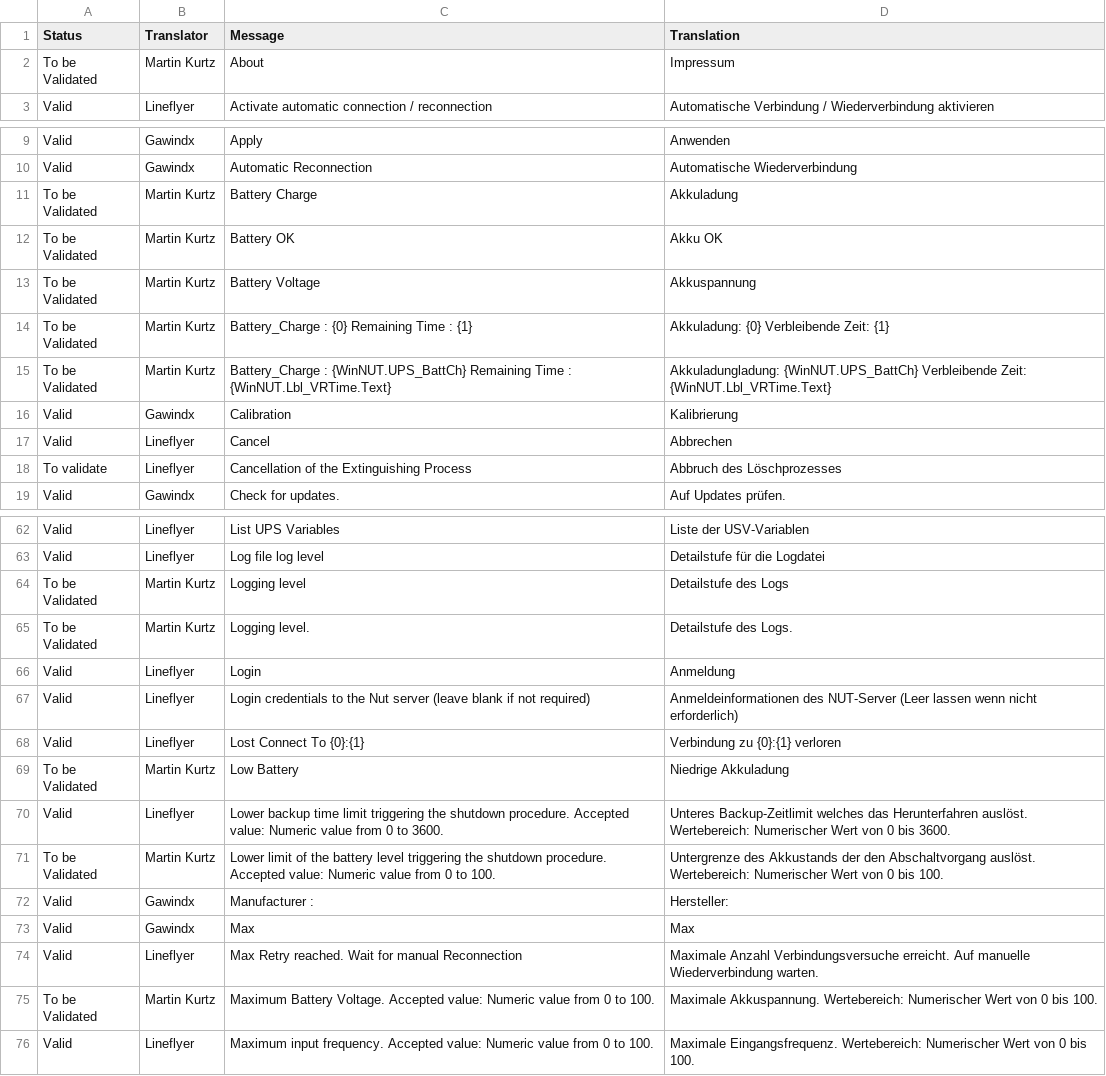
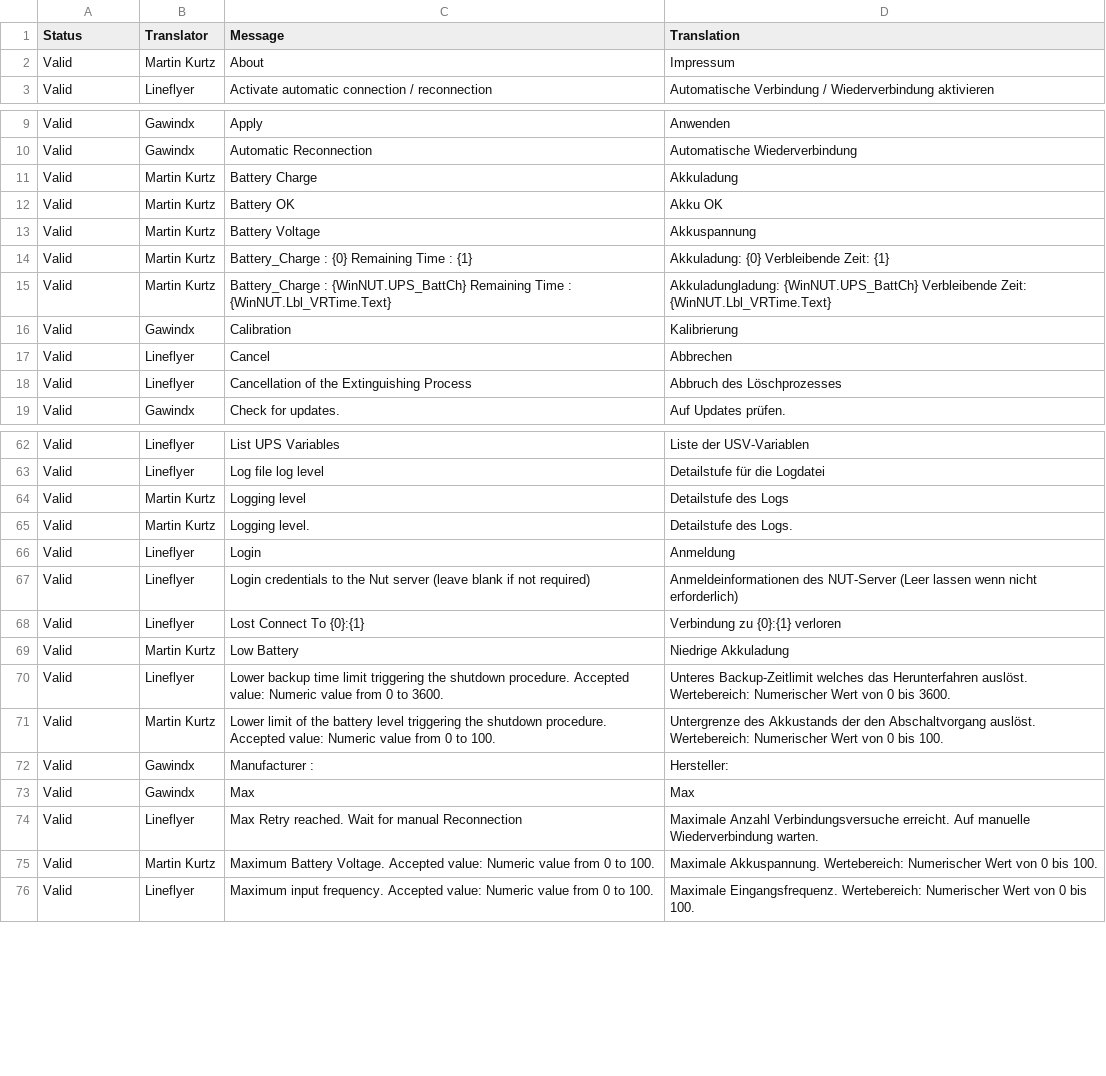
Before and after one commit to nutdotnet/WinNUT-Client, a CSV file: Translation/de-DE/de-DE.csv, drawn as a sheet; only a part is shown, gaps mark what is left out; the diff covers the shown part only; the diff names each change by its address in the sheet, - before the commit and + after, or states it on an @@ line.

Commit message:
Applying de-DE updates from @MartinKurtz
Applying translation updates from @MartinKurtz.

```diff
--- a/Translation/de-DE/de-DE.csv
+++ b/Translation/de-DE/de-DE.csv
-A2 (Status): To be Validated
+A2 (Status): Valid
-A11:A15 (Status): To be Validated
+A11:A15 (Status): Valid
-A18 (Status): To validate
+A18 (Status): Valid
-A64:A65 (Status): To be Validated
+A64:A65 (Status): Valid
-A69 (Status): To be Validated
+A69 (Status): Valid
-A71 (Status): To be Validated
+A71 (Status): Valid
-A75 (Status): To be Validated
+A75 (Status): Valid
```
Also changed, not shown: 13 edited cells elsewhere in this file, 5 other files.
